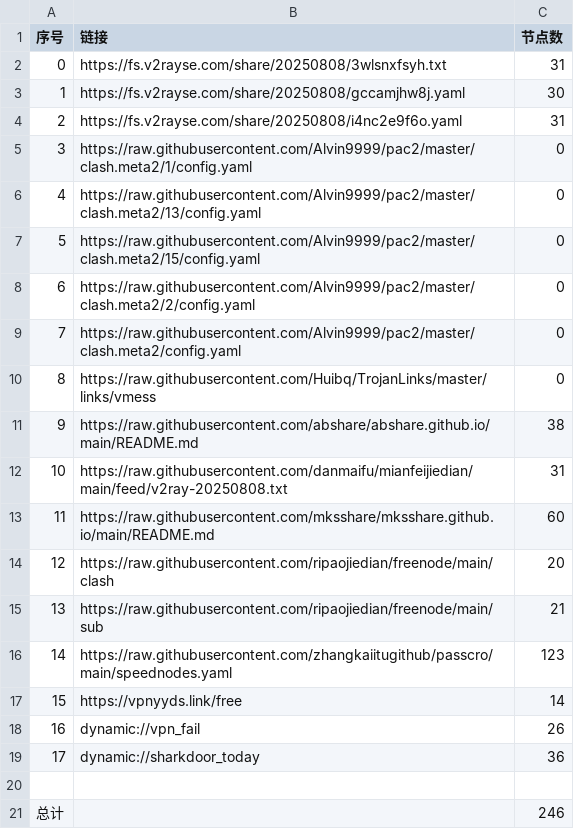
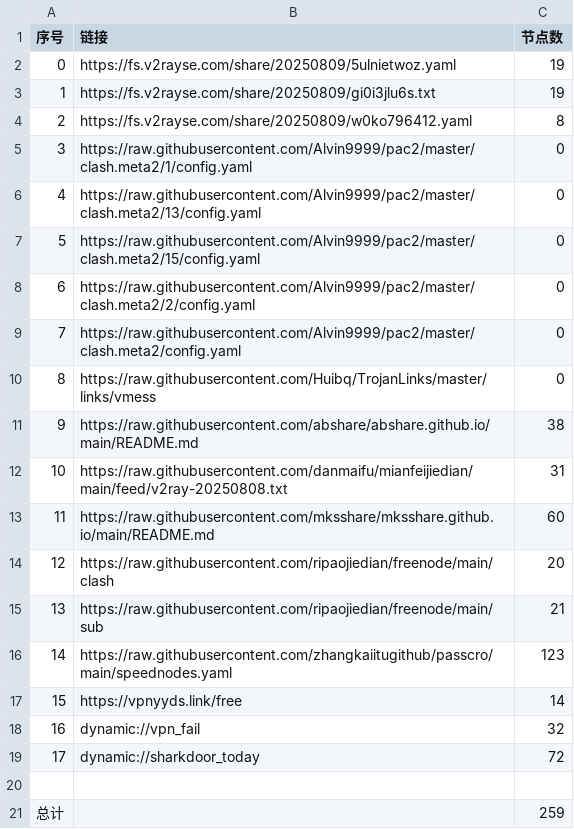
Before and after one commit to greatcoolge/NoMoreWalls, a CSV file: list_result.csv, drawn as a sheet.

```diff
--- a/list_result.csv
+++ b/list_result.csv
@@ -1,5 +1,5 @@
 序号,链接,节点数
-0,https://fs.v2rayse.com/share/20250808/3wlsnxfsyh.txt,31
-1,https://fs.v2rayse.com/share/20250808/gccamjhw8j.yaml,30
-2,https://fs.v2rayse.com/share/20250808/i4nc2e9f6o.yaml,31
+0,https://fs.v2rayse.com/share/20250809/5ulnietwoz.yaml,19
+1,https://fs.v2rayse.com/share/20250809/gi0i3jlu6s.txt,19
+2,https://fs.v2rayse.com/share/20250809/w0ko796412.yaml,8
 3,https://raw.githubusercontent.com/Alvin9999/pac2/master/clash.meta2/1/config.yaml,0
@@ -17,5 +17,5 @@
 15,https://vpnyyds.link/free,14
-16,dynamic://vpn_fail,26
-17,dynamic://sharkdoor_today,36
+16,dynamic://vpn_fail,32
+17,dynamic://sharkdoor_today,72
 
-总计,,246
+总计,,259
```
Also changed, not shown: 28 other files.
